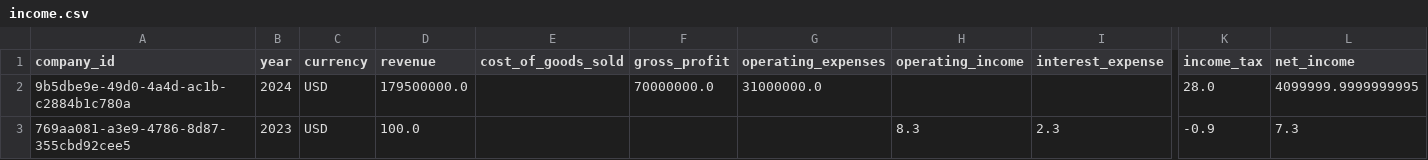
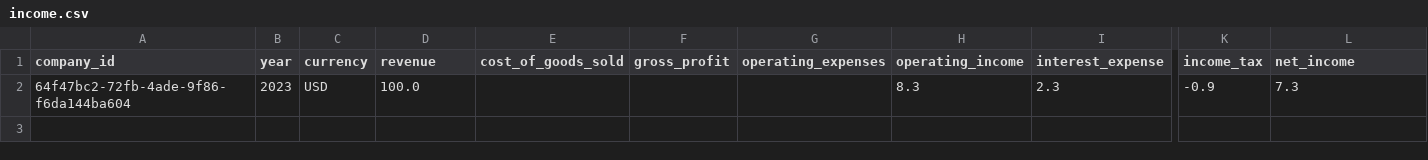
Before and after one commit to Vrushabh6454/Financial_statement_analysis, a CSV file: data/output/income.csv, drawn as a sheet; only a part is shown, gaps mark what is left out; removed rows and columns are numbered as before the commit, all else as after; rows hold the shown columns only; the diff names each change by its address in the sheet, - before the commit and + after, or states it on an @@ line.

```diff
--- a/data/output/income.csv
+++ b/data/output/income.csv
-row 2: 9b5dbe9e-49d0-4a4d-ac1b-c2884b1c780a | 2024 | USD | 179500000.0 |  | 70000000.0 | 31000000.0 |  |  | 28.0 | 4099999.9999999995
-A2 (company_id): 769aa081-a3e9-4786-8d87-355cbd92cee5
+A2 (company_id): 64f47bc2-72fb-4ade-9f86-f6da144ba604
```
Also changed, not shown: data/output/cashflow.csv, 11 other files.
